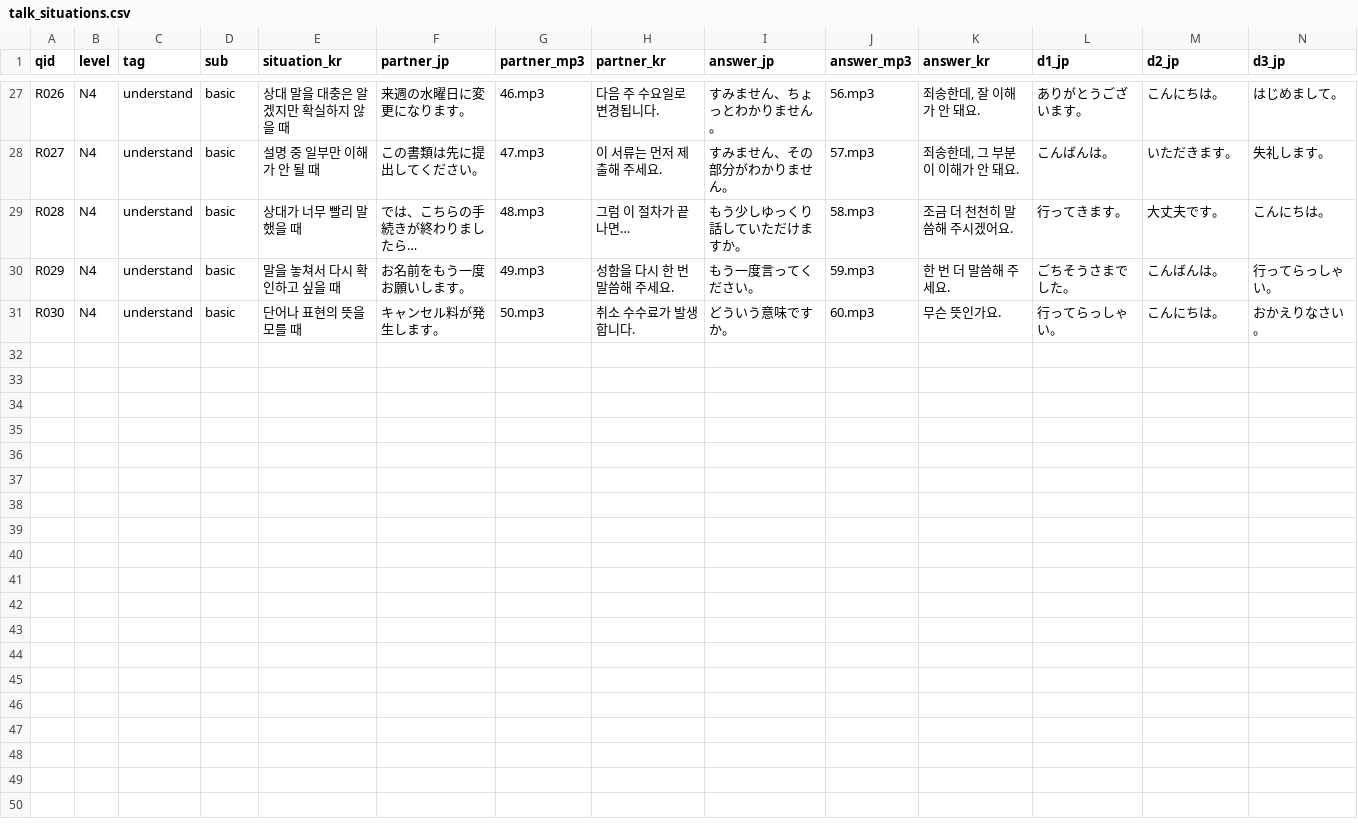
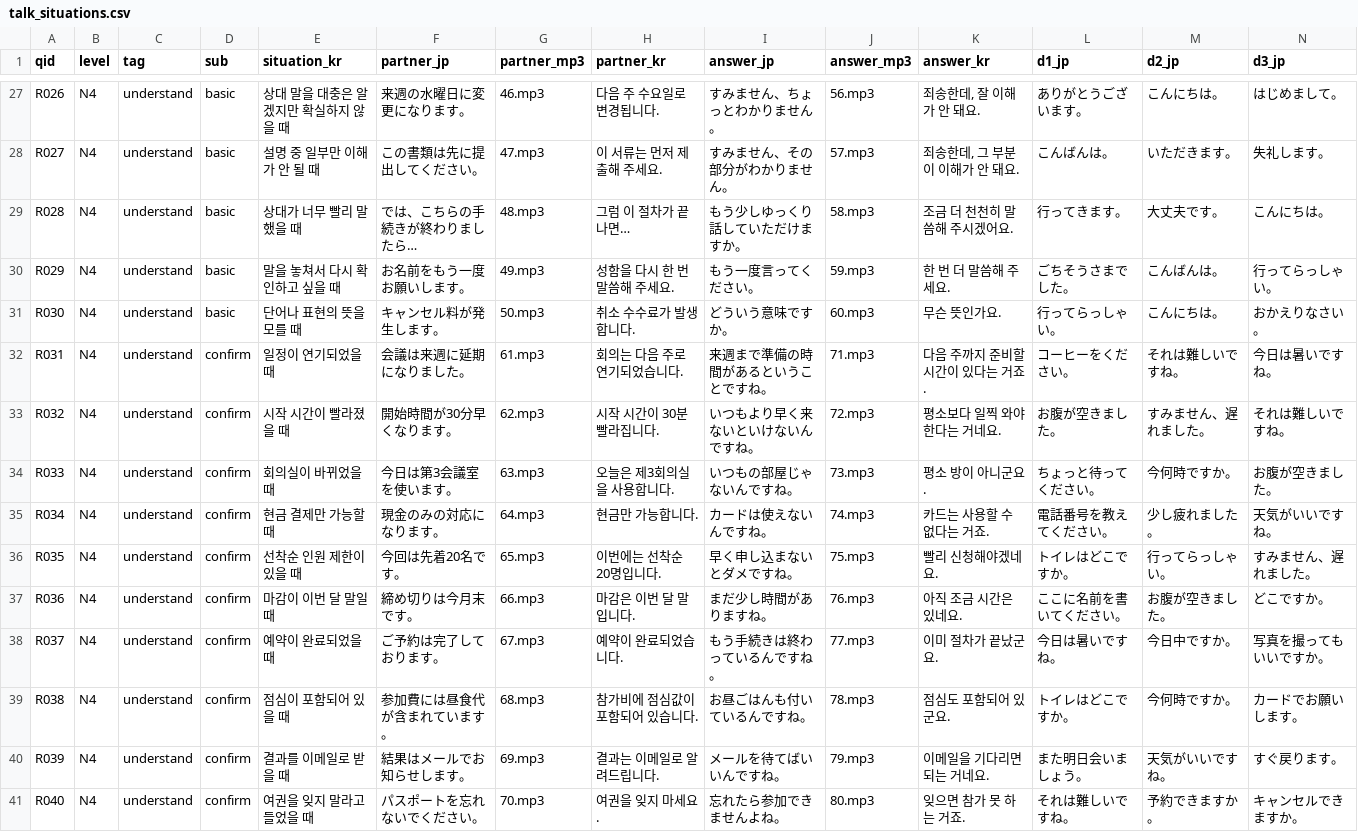
Before and after one commit to hotena0727/hotena_basic, a CSV file: data/talk_situations.csv, drawn as a sheet; only a part is shown, gaps mark what is left out; rows hold the shown columns only; the diff names each change by its address in the sheet, - before the commit and + after, or states it on an @@ line.

Commit message:
Add files via upload

```diff
--- a/data/talk_situations.csv
+++ b/data/talk_situations.csv
+row 32: R031 | N4 | understand | confirm | 일정이 연기되었을 때 | 会議は来週に延期になりました。 | 61.mp3 | 회의는 다음 주로 연기되었습니다. | 来週まで準備の時間があるということですね。 | 71.mp3 | 다음 주까지 준비할 시간이 있다는 거죠. | コーヒーをください。 | それは難しいですね。 | 今日は暑いですね。
+row 33: R032 | N4 | understand | confirm | 시작 시간이 빨라졌을 때 | 開始時間が30分早くなります。 | 62.mp3 | 시작 시간이 30분 빨라집니다. | いつもより早く来ないといけないんですね。 | 72.mp3 | 평소보다 일찍 와야 한다는 거네요. | お腹が空きました。 | すみません、遅れました。 | それは難しいですね。
+row 34: R033 | N4 | understand | confirm | 회의실이 바뀌었을 때 | 今日は第3会議室を使います。 | 63.mp3 | 오늘은 제3회의실을 사용합니다. | いつもの部屋じゃないんですね。 | 73.mp3 | 평소 방이 아니군요. | ちょっと待ってください。 | 今何時ですか。 | お腹が空きました。
+row 35: R034 | N4 | understand | confirm | 현금 결제만 가능할 때 | 現金のみの対応になります。 | 64.mp3 | 현금만 가능합니다. | カードは使えないんですね。 | 74.mp3 | 카드는 사용할 수 없다는 거죠. | 電話番号を教えてください。 | 少し疲れました。 | 天気がいいですね。
+row 36: R035 | N4 | understand | confirm | 선착순 인원 제한이 있을 때 | 今回は先着20名です。 | 65.mp3 | 이번에는 선착순 20명입니다. | 早く申し込まないとダメですね。 | 75.mp3 | 빨리 신청해야겠네요. | トイレはどこですか。 | 行ってらっしゃい。 | すみません、遅れました。
+row 37: R036 | N4 | understand | confirm | 마감이 이번 달 말일 때 | 締め切りは今月末です。 | 66.mp3 | 마감은 이번 달 말입니다. | まだ少し時間がありますね。 | 76.mp3 | 아직 조금 시간은 있네요. | ここに名前を書いてください。 | お腹が空きました。 | どこですか。
+row 38: R037 | N4 | understand | confirm | 예약이 완료되었을 때 | ご予約は完了しております。 | 67.mp3 | 예약이 완료되었습니다. | もう手続きは終わっているんですね。 | 77.mp3 | 이미 절차가 끝났군요. | 今日は暑いですね。 | 今日中ですか。 | 写真を撮ってもいいですか。
+row 39: R038 | N4 | understand | confirm | 점심이 포함되어 있을 때 | 参加費には昼食代が含まれています。 | 68.mp3 | 참가비에 점심값이 포함되어 있습니다. | お昼ごはんも付いているんですね。 | 78.mp3 | 점심도 포함되어 있군요. | トイレはどこですか。 | 今何時ですか。 | カードでお願いします。
+row 40: R039 | N4 | understand | confirm | 결과를 이메일로 받을 때 | 結果はメールでお知らせします。 | 69.mp3 | 결과는 이메일로 알려드립니다. | メールを待てばいいんですね。 | 79.mp3 | 이메일을 기다리면 되는 거네요. | また明日会いましょう。 | 天気がいいですね。 | すぐ戻ります。
+row 41: R040 | N4 | understand | confirm | 여권을 잊지 말라고 들었을 때 | パスポートを忘れないでください。 | 70.mp3 | 여권을 잊지 마세요. | 忘れたら参加できませんよね。 | 80.mp3 | 잊으면 참가 못 하는 거죠. | それは難しいですね。 | 予約できますか。 | キャンセルできますか。
```
